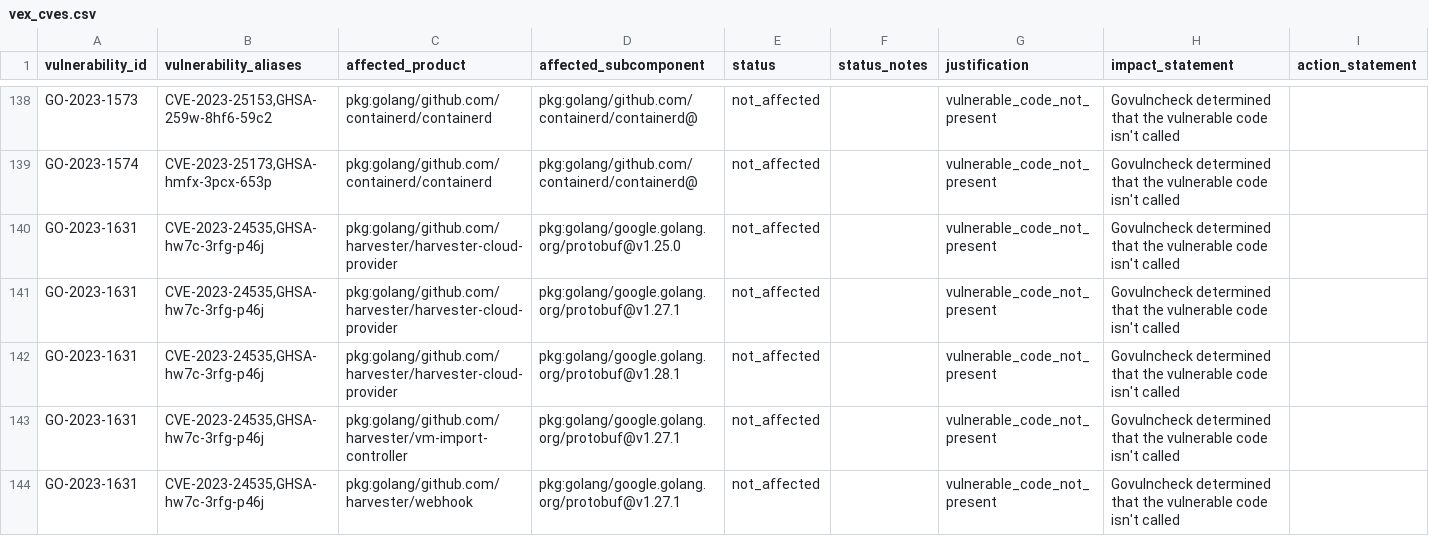
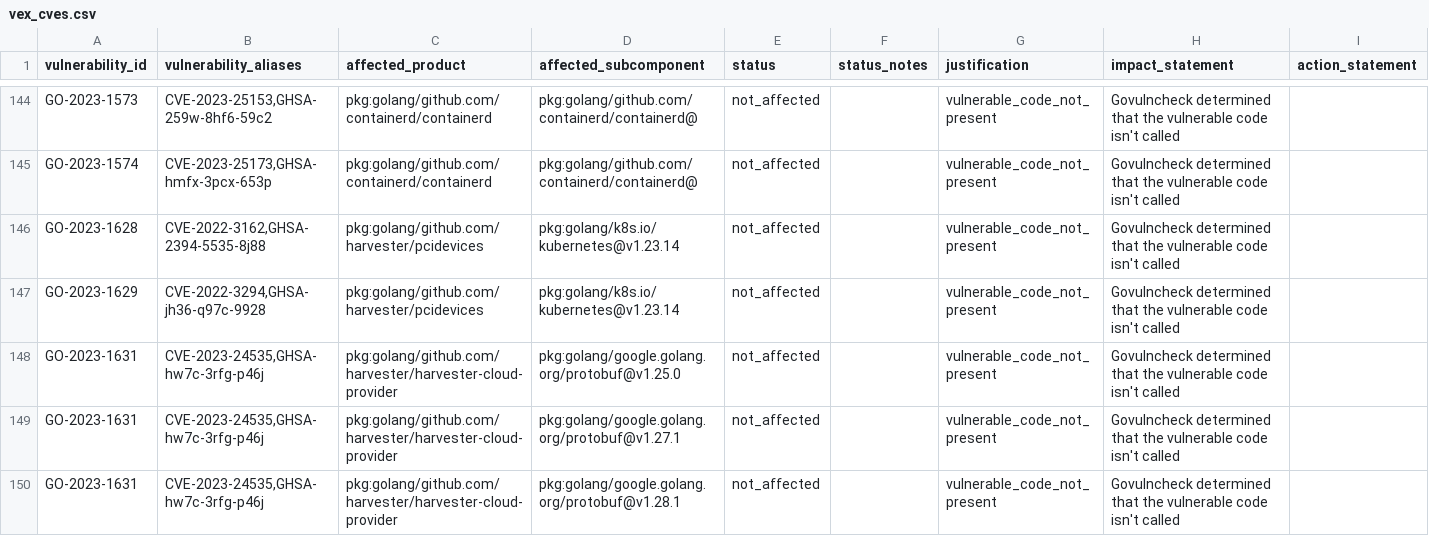
Before and after one commit to rancher/vexhub, a CSV file: reports/vex_cves.csv, drawn as a sheet; only a part is shown, gaps mark what is left out; the shorter side is filled out with more unchanged rows; the diff covers the shown part only.

Commit message:
Update VEX Hub reports (#8)

```diff
--- a/reports/vex_cves.csv
+++ b/reports/vex_cves.csv
@@ -139,2 +145,4 @@ vulnerability_id,vulnerability_aliases,affected_product,affected_subcomponent,st
 "GO-2023-1574","CVE-2023-25173,GHSA-hmfx-3pcx-653p","pkg:golang/github.com/containerd/containerd","pkg:golang/github.com/containerd/containerd@","not_affected","","vulnerable_code_not_present","Govulncheck determined that the vulnerable code isn't called",""
+"GO-2023-1628","CVE-2022-3162,GHSA-2394-5535-8j88","pkg:golang/github.com/harvester/pcidevices","pkg:golang/k8s.io/kubernetes@v1.23.14","not_affected","","vulnerable_code_not_present","Govulncheck determined that the vulnerable code isn't called",""
+"GO-2023-1629","CVE-2022-3294,GHSA-jh36-q97c-9928","pkg:golang/github.com/harvester/pcidevices","pkg:golang/k8s.io/kubernetes@v1.23.14","not_affected","","vulnerable_code_not_present","Govulncheck determined that the vulnerable code isn't called",""
 "GO-2023-1631","CVE-2023-24535,GHSA-hw7c-3rfg-p46j","pkg:golang/github.com/harvester/harvester-cloud-provider","pkg:golang/google.golang.org/protobuf@v1.25.0","not_affected","","vulnerable_code_not_present","Govulncheck determined that the vulnerable code isn't called",""
```
Also changed, not shown: 15 added rows elsewhere in this file, 2 other files.
